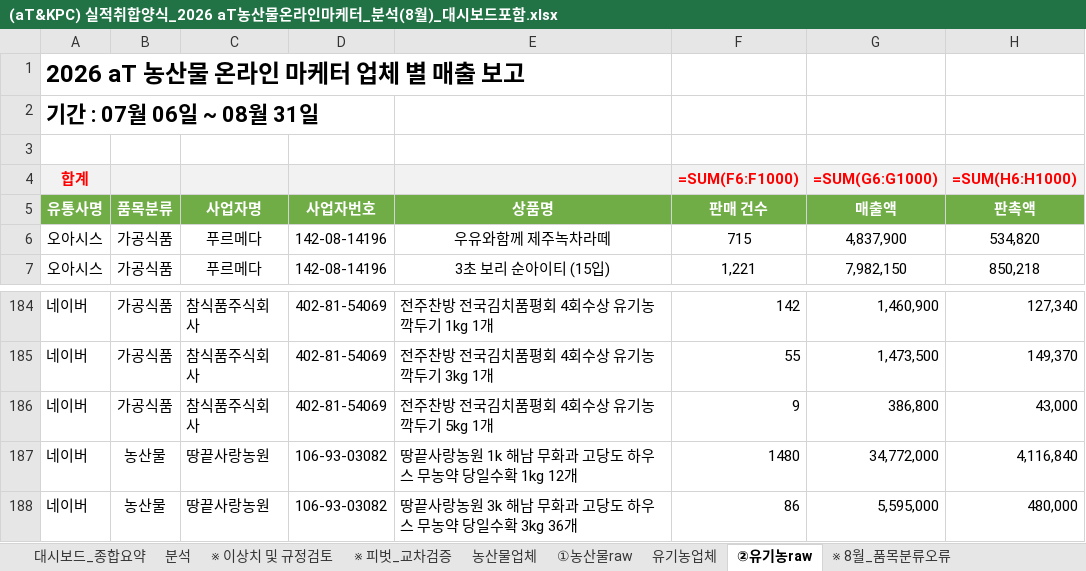
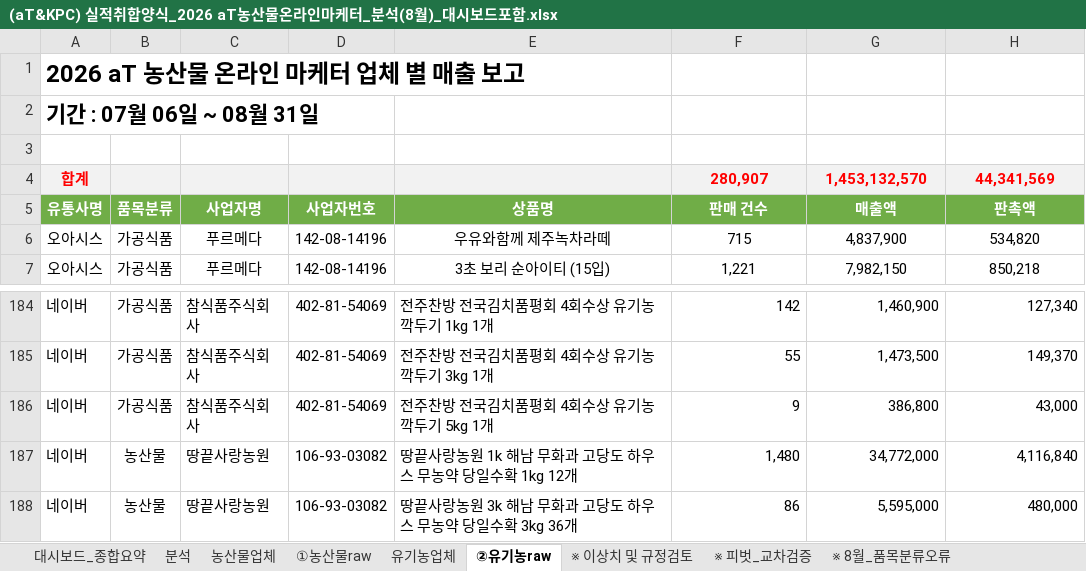
Before and after one commit to jawkimcoding/atsales, an Excel workbook: (aT&KPC) 실적취합양식_2026 aT농산물온라인마케터_분석(8월)_대시보드포함.xlsx, sheet ②유기농raw, drawn as a sheet; only a part is shown, gaps mark what is left out; values as stored, in another font and other column widths than the file's, no borders; formulas without a stored value are shown as written; conditional formats not drawn; removed rows and columns are numbered as before the commit, all else as after; the diff names each change by its address in the sheet, - before the commit and + after, or states it on an @@ line.

```diff
--- a/(aT&KPC) 실적취합양식_2026 aT농산물온라인마케터_분석(8월)_대시보드포함.xlsx (sheet ②유기농raw)
+++ b/(aT&KPC) 실적취합양식_2026 aT농산물온라인마케터_분석(8월)_대시보드포함.xlsx (sheet ②유기농raw)
@@ sheet tab order changed: 대시보드_종합요약 | 분석 | 농산물업체 | ①농산물raw | 유기농업체 | ②유기농raw | ※ 이상치 및 규정검토 | ※ 피벗_교차검증 | ※ 8월_품목분류오류 @@
-row 4: 합계 |  |  |  |  | =SUM(F6:F1000) | =SUM(G6:G1000) | =SUM(H6:H1000)
+row 4: 합계 |  |  |  |  | 280,907 | 1,453,132,570 | 44,341,569
-F187 (판매 건수): 1480
+F187 (판매 건수): 1,480
```
Also changed, not shown: sheet ①농산물raw, sheet 분석, sheet 농산물업체, sheet 유기농업체, hidden cells, dist/aT_2026_sales_report_august.xlsx, public/aT_2026_sales_report_august.xlsx.
